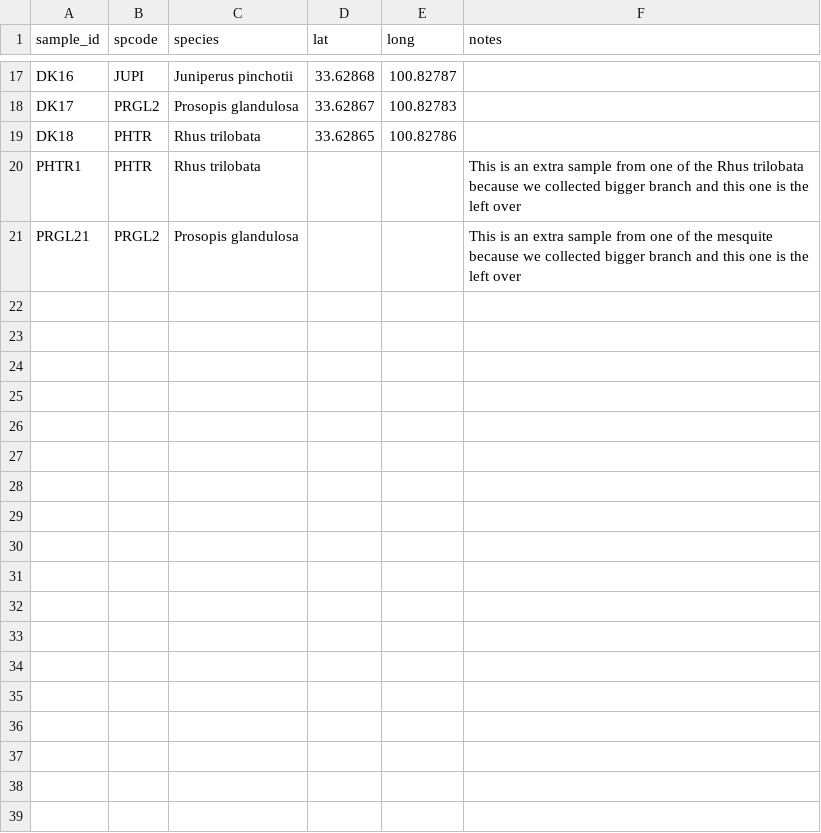
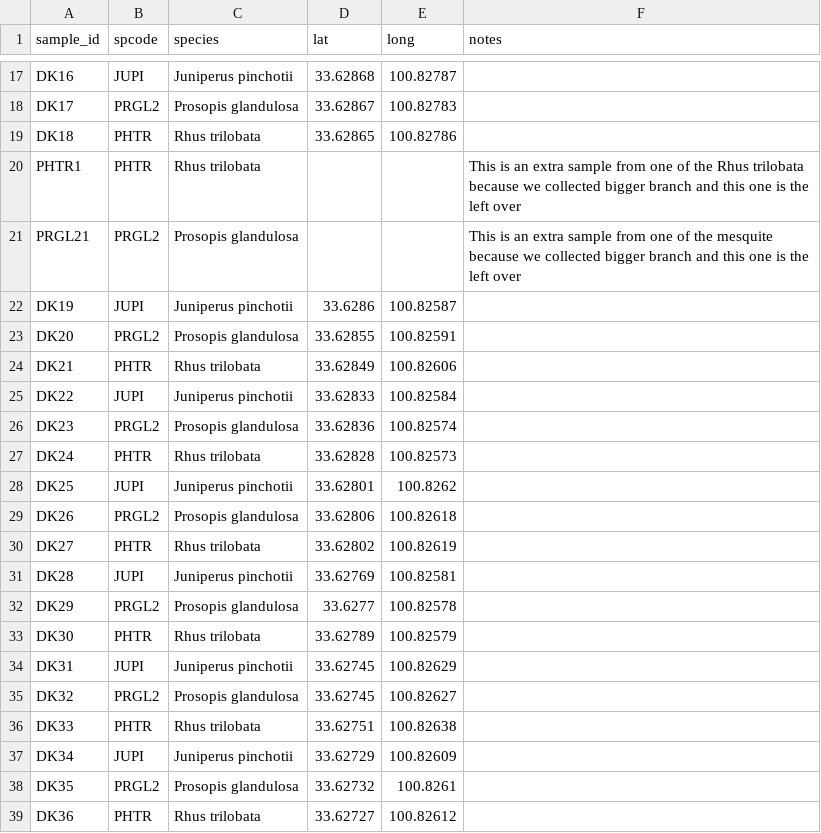
Before and after one commit to schwilklab/flam-psi, a CSV file: data/samples.csv, drawn as a sheet; only a part is shown, gaps mark what is left out.

Commit message:
Added sample collection data of second trip
Added samples DK19 to DK36 from the second trip

```diff
--- a/data/samples.csv
+++ b/data/samples.csv
@@ -21 +21,19 @@ PHTR1,PHTR,Rhus trilobata,,,This is an extra sample from one of the Rhus triloba
 PRGL21,PRGL2,Prosopis glandulosa,,,This is an extra sample from one of the mesquite because we collected bigger branch and this one is the left over
+DK19,JUPI,Juniperus pinchotii,33.6286,100.82587,
+DK20,PRGL2,Prosopis glandulosa,33.62855,100.82591,
+DK21,PHTR,Rhus trilobata,33.62849,100.82606,
+DK22,JUPI,Juniperus pinchotii,33.62833,100.82584,
+DK23,PRGL2,Prosopis glandulosa,33.62836,100.82574,
+DK24,PHTR,Rhus trilobata,33.62828,100.82573,
+DK25,JUPI,Juniperus pinchotii,33.62801,100.8262,
+DK26,PRGL2,Prosopis glandulosa,33.62806,100.82618,
+DK27,PHTR,Rhus trilobata,33.62802,100.82619,
+DK28,JUPI,Juniperus pinchotii,33.62769,100.82581,
+DK29,PRGL2,Prosopis glandulosa,33.6277,100.82578,
+DK30,PHTR,Rhus trilobata,33.62789,100.82579,
+DK31,JUPI,Juniperus pinchotii,33.62745,100.82629,
+DK32,PRGL2,Prosopis glandulosa,33.62745,100.82627,
+DK33,PHTR,Rhus trilobata,33.62751,100.82638,
+DK34,JUPI,Juniperus pinchotii,33.62729,100.82609,
+DK35,PRGL2,Prosopis glandulosa,33.62732,100.8261,
+DK36,PHTR,Rhus trilobata,33.62727,100.82612,
```
